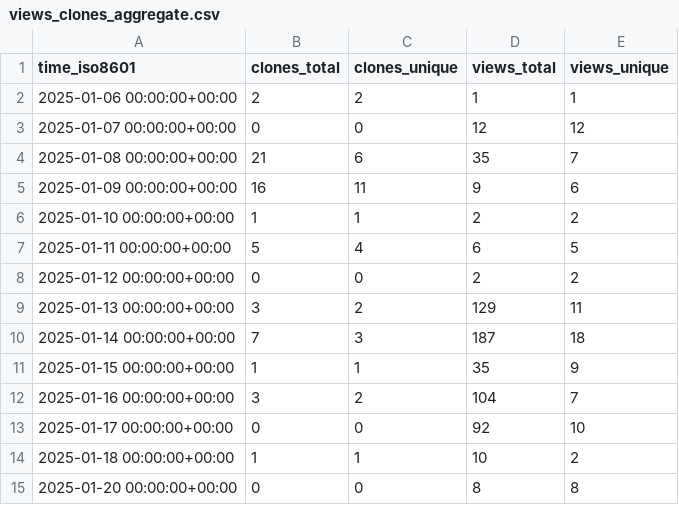
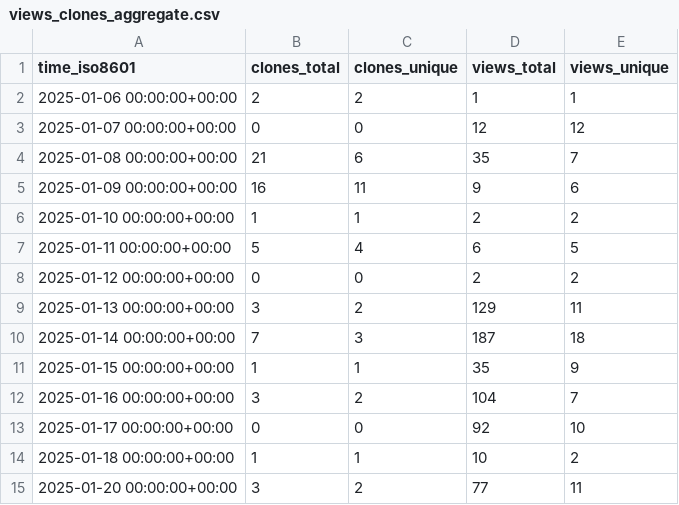
Before and after one commit to aria-ml/dataeval, a CSV file: aria-ml/dataeval/ghrs-data/views_clones_aggregate.csv, drawn as a sheet.

```diff
--- a/aria-ml/dataeval/ghrs-data/views_clones_aggregate.csv
+++ b/aria-ml/dataeval/ghrs-data/views_clones_aggregate.csv
@@ -14,2 +14,2 @@ time_iso8601,clones_total,clones_unique,views_total,views_unique
 2025-01-18 00:00:00+00:00,1,1,10,2
-2025-01-20 00:00:00+00:00,0,0,8,8
+2025-01-20 00:00:00+00:00,3,2,77,11
```
Also changed, not shown: 1 other file.
